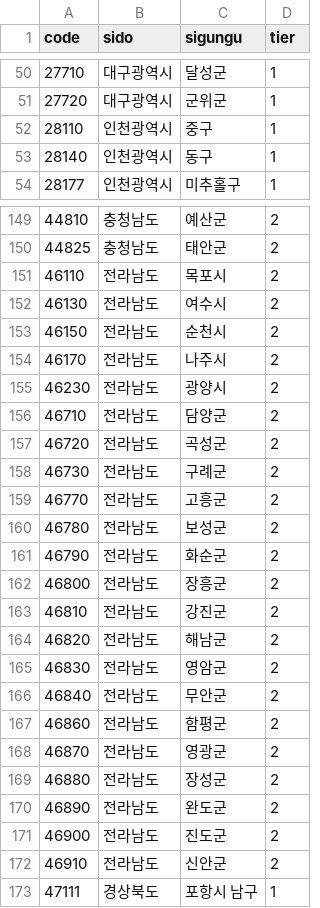
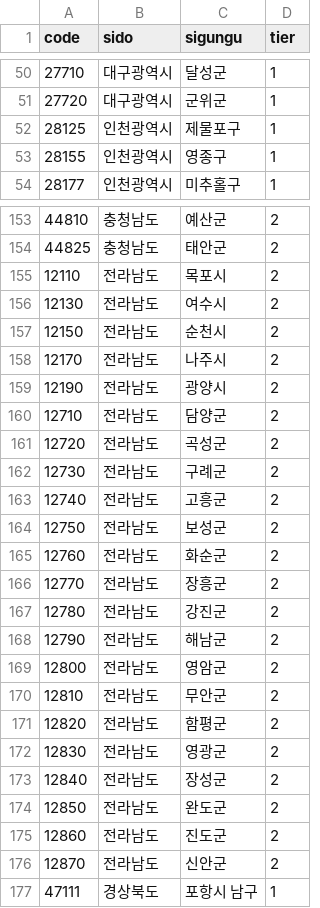
Before and after one commit to AscenAscen/apt-dashboard-pro, a CSV file: config/regions.csv, drawn as a sheet; only a part is shown, gaps mark what is left out; the diff covers the shown part only.

```diff
--- a/config/regions.csv
+++ b/config/regions.csv
@@ -51,4 +51,4 @@ code,sido,sigungu,tier
 27720,대구광역시,군위군,1
-28110,인천광역시,중구,1
-28140,인천광역시,동구,1
+28125,인천광역시,제물포구,1
+28155,인천광역시,영종구,1
 28177,인천광역시,미추홀구,1
@@ -150,24 +154,24 @@ code,sido,sigungu,tier
 44825,충청남도,태안군,2
-46110,전라남도,목포시,2
-46130,전라남도,여수시,2
-46150,전라남도,순천시,2
-46170,전라남도,나주시,2
-46230,전라남도,광양시,2
-46710,전라남도,담양군,2
-46720,전라남도,곡성군,2
-46730,전라남도,구례군,2
-46770,전라남도,고흥군,2
-46780,전라남도,보성군,2
-46790,전라남도,화순군,2
-46800,전라남도,장흥군,2
-46810,전라남도,강진군,2
-46820,전라남도,해남군,2
-46830,전라남도,영암군,2
-46840,전라남도,무안군,2
-46860,전라남도,함평군,2
-46870,전라남도,영광군,2
-46880,전라남도,장성군,2
-46890,전라남도,완도군,2
-46900,전라남도,진도군,2
-46910,전라남도,신안군,2
+12110,전라남도,목포시,2
+12130,전라남도,여수시,2
+12150,전라남도,순천시,2
+12170,전라남도,나주시,2
+12190,전라남도,광양시,2
+12710,전라남도,담양군,2
+12720,전라남도,곡성군,2
+12730,전라남도,구례군,2
+12740,전라남도,고흥군,2
+12750,전라남도,보성군,2
+12760,전라남도,화순군,2
+12770,전라남도,장흥군,2
+12780,전라남도,강진군,2
+12790,전라남도,해남군,2
+12800,전라남도,영암군,2
+12810,전라남도,무안군,2
+12820,전라남도,함평군,2
+12830,전라남도,영광군,2
+12840,전라남도,장성군,2
+12850,전라남도,완도군,2
+12860,전라남도,진도군,2
+12870,전라남도,신안군,2
 47111,경상북도,포항시 남구,1
```
Also changed, not shown: 4 added rows and 9 edited cells elsewhere in this file, 18 other files.
